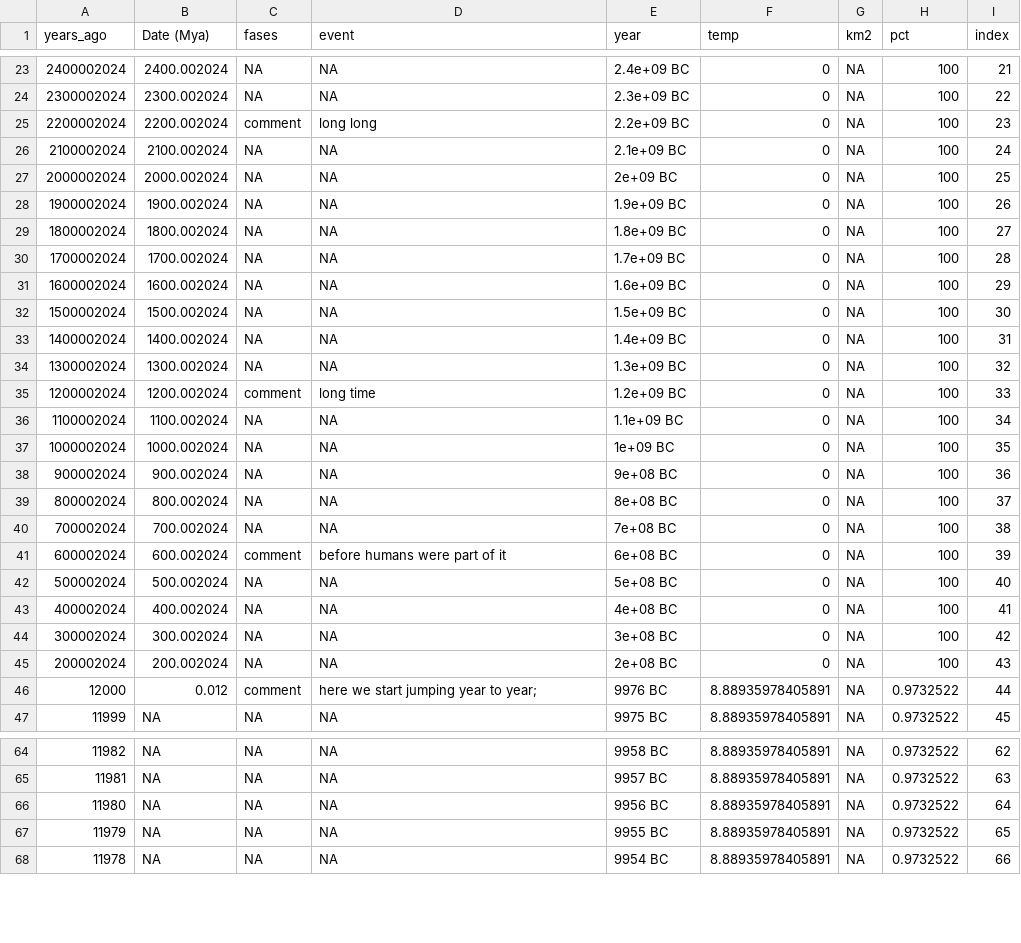
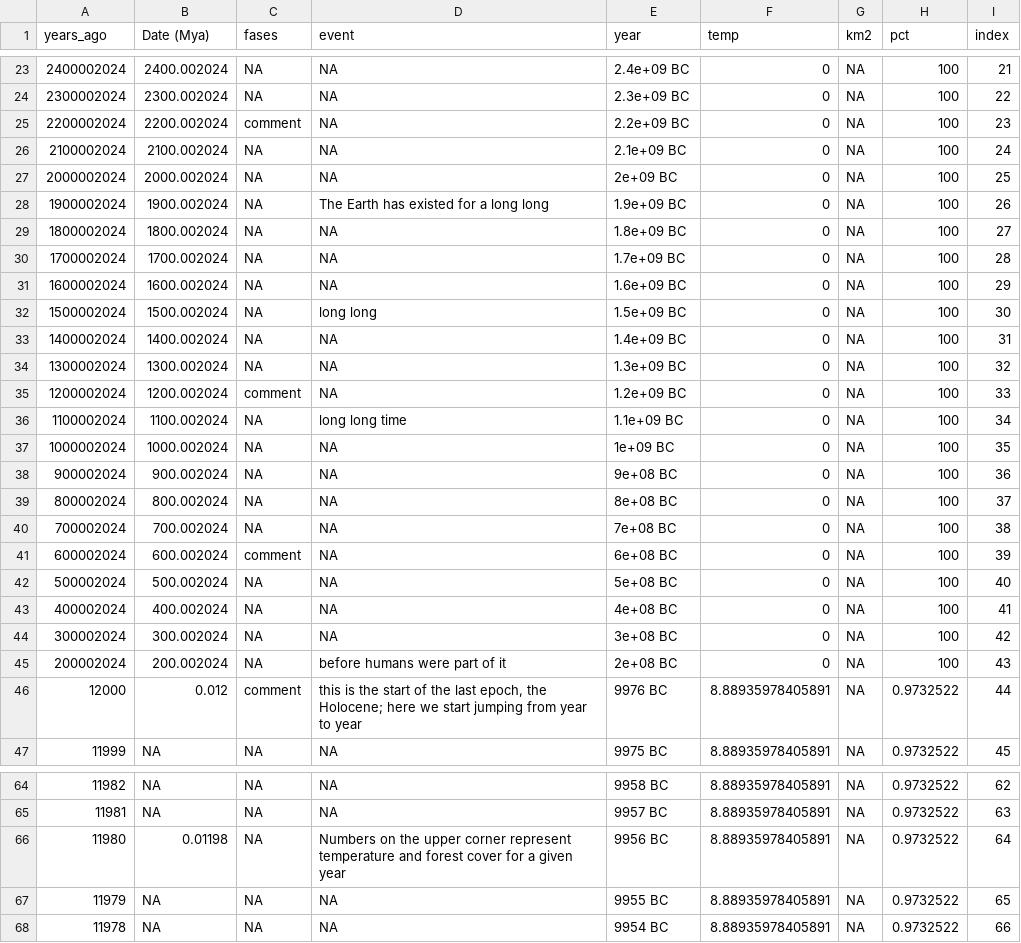
Before and after one commit to dianayukari/anthropocene, a CSV file: static/timeline.csv, drawn as a sheet; only a part is shown, gaps mark what is left out; the diff covers the shown part only.

Commit message:
Refactor code to add year and event display in chart

```diff
--- a/static/timeline.csv
+++ b/static/timeline.csv
@@ -24,6 +24,6 @@
 2300002024,2300.002024,NA,NA,"2.3e+09 BC",0,NA,100,22
-2200002024,2200.002024,"comment","long long","2.2e+09 BC",0,NA,100,23
+2200002024,2200.002024,"comment",NA,"2.2e+09 BC",0,NA,100,23
 2100002024,2100.002024,NA,NA,"2.1e+09 BC",0,NA,100,24
 2000002024,2000.002024,NA,NA,"2e+09 BC",0,NA,100,25
-1900002024,1900.002024,NA,NA,"1.9e+09 BC",0,NA,100,26
+1900002024,1900.002024,NA,"The Earth has existed for a long long","1.9e+09 BC",0,NA,100,26
 1800002024,1800.002024,NA,NA,"1.8e+09 BC",0,NA,100,27
@@ -31,7 +31,7 @@
 1600002024,1600.002024,NA,NA,"1.6e+09 BC",0,NA,100,29
-1500002024,1500.002024,NA,NA,"1.5e+09 BC",0,NA,100,30
+1500002024,1500.002024,NA,"long long","1.5e+09 BC",0,NA,100,30
 1400002024,1400.002024,NA,NA,"1.4e+09 BC",0,NA,100,31
 1300002024,1300.002024,NA,NA,"1.3e+09 BC",0,NA,100,32
-1200002024,1200.002024,"comment","long time","1.2e+09 BC",0,NA,100,33
-1100002024,1100.002024,NA,NA,"1.1e+09 BC",0,NA,100,34
+1200002024,1200.002024,"comment",NA,"1.2e+09 BC",0,NA,100,33
+1100002024,1100.002024,NA,"long long time","1.1e+09 BC",0,NA,100,34
 1000002024,1000.002024,NA,NA,"1e+09 BC",0,NA,100,35
@@ -40,3 +40,3 @@
 700002024,700.002024,NA,NA,"7e+08 BC",0,NA,100,38
-600002024,600.002024,"comment","before humans were part of it","6e+08 BC",0,NA,100,39
+600002024,600.002024,"comment",NA,"6e+08 BC",0,NA,100,39
 500002024,500.002024,NA,NA,"5e+08 BC",0,NA,100,40
@@ -44,4 +44,4 @@
 300002024,300.002024,NA,NA,"3e+08 BC",0,NA,100,42
-200002024,200.002024,NA,NA,"2e+08 BC",0,NA,100,43
-12000,0.012,"comment","here we start jumping year to year;","9976 BC",8.88935978405891,NA,0.9732522,44
+200002024,200.002024,NA,"before humans were part of it","2e+08 BC",0,NA,100,43
+12000,0.012,"comment","this is the start of the last epoch, the Holocene; here we start jumping from year to year","9976 BC",8.88935978405891,NA,0.9732522,44
 11999,NA,NA,NA,"9975 BC",8.88935978405891,NA,0.9732522,45
@@ -65,3 +65,3 @@
 11981,NA,NA,NA,"9957 BC",8.88935978405891,NA,0.9732522,63
-11980,NA,NA,NA,"9956 BC",8.88935978405891,NA,0.9732522,64
+11980,0.01198,NA,"Numbers on the upper corner represent temperature and forest cover for a given year","9956 BC",8.88935978405891,NA,0.9732522,64
 11979,NA,NA,NA,"9955 BC",8.88935978405891,NA,0.9732522,65
```
Also changed, not shown: 77 edited cells elsewhere in this file, 1 other file.
